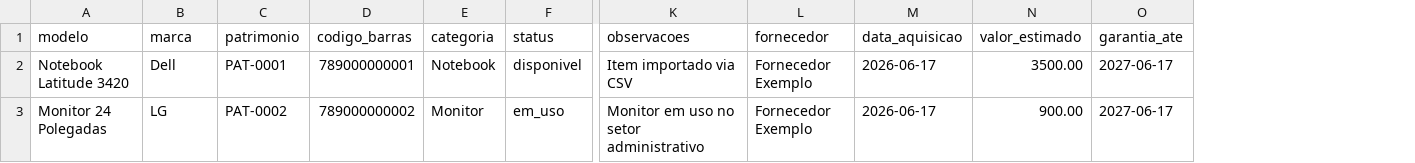
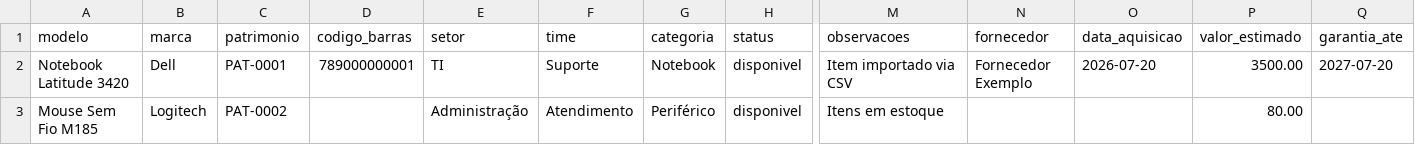
Before and after one commit to teisheX/almoxarifado-ti, a CSV file: modelo-importacao-itens.csv, drawn as a sheet; only a part is shown, gaps mark what is left out; removed rows and columns are numbered as before the commit, all else as after; rows hold the shown columns only; the diff names each change by its address in the sheet, - before the commit and + after, or states it on an @@ line.

Commit message:
feat: atualiza imagem e identidade 3RN

```diff
--- a/modelo-importacao-itens.csv
+++ b/modelo-importacao-itens.csv
+column E (setor), row 2: TI
+column F (time), row 2: Suporte
-O2 (data_aquisicao): 2026-06-17
+O2 (data_aquisicao): 2026-07-20
-Q2 (garantia_ate): 2027-06-17
+Q2 (garantia_ate): 2027-07-20
-row 3: Monitor 24 Polegadas | LG | PAT-0002 | 789000000002 | Monitor | em_uso | Monitor em uso no setor administrativo | Fornecedor Exemplo | 2026-06-17 | 900.00 | 2027-06-17
+row 3: Mouse Sem Fio M185 | Logitech | PAT-0002 |  | Administração | Atendimento | Periférico | disponivel | Itens em estoque |  |  | 80.00
```
Also changed, not shown: 16 other files.
